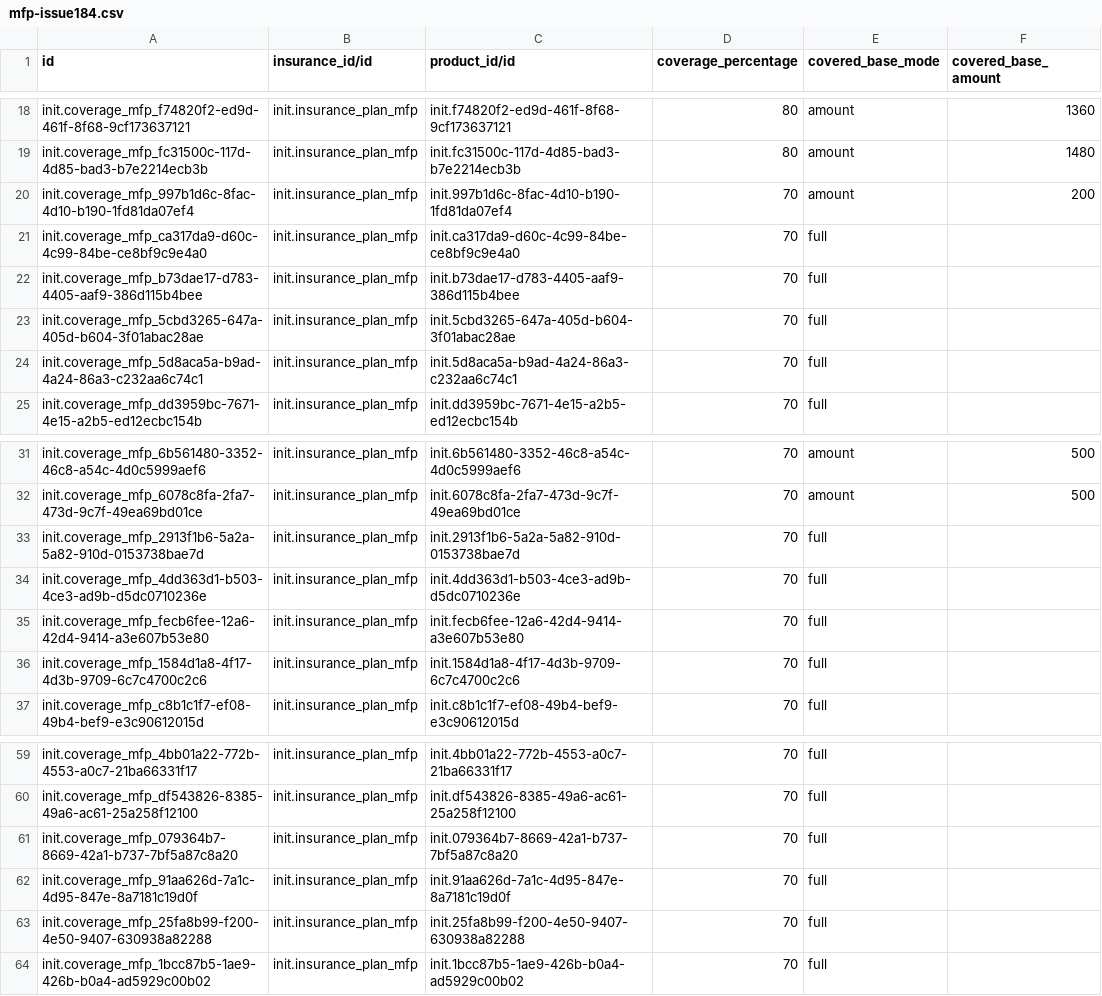
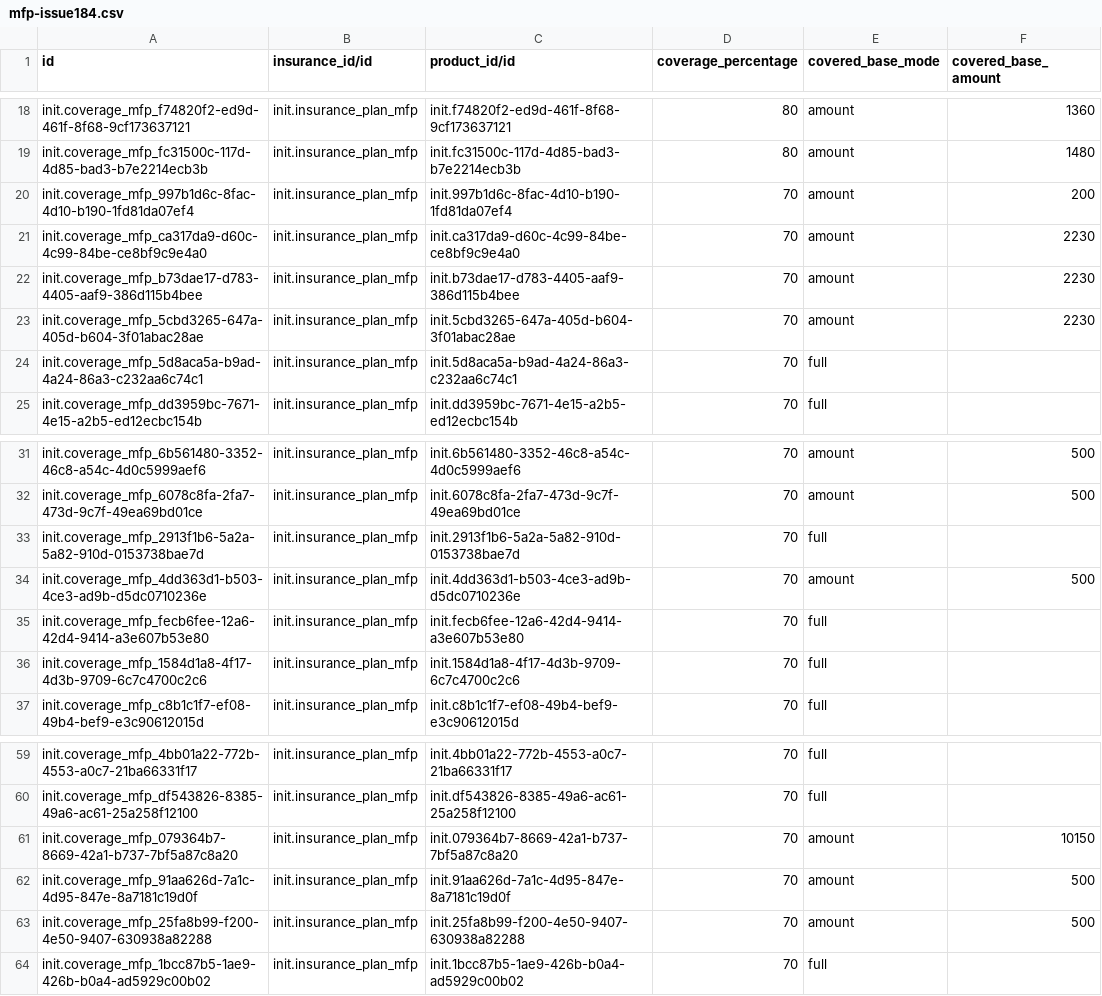
Before and after one commit to MadiroGlobalHealth/UVL-EMR, a CSV file: sites/mugamba/configs/odoo/initializer_config/insurance_coverage/mfp-issue184.csv, drawn as a sheet; only a part is shown, gaps mark what is left out.

```diff
--- a/sites/mugamba/configs/odoo/initializer_config/insurance_coverage/mfp-issue184.csv
+++ b/sites/mugamba/configs/odoo/initializer_config/insurance_coverage/mfp-issue184.csv
@@ -20,5 +20,5 @@ init.coverage_mfp_fc31500c-117d-4d85-bad3-b7e2214ecb3b,init.insurance_plan_mfp,i
 init.coverage_mfp_997b1d6c-8fac-4d10-b190-1fd81da07ef4,init.insurance_plan_mfp,init.997b1d6c-8fac-4d10-b190-1fd81da07ef4,70,amount,200
-init.coverage_mfp_ca317da9-d60c-4c99-84be-ce8bf9c9e4a0,init.insurance_plan_mfp,init.ca317da9-d60c-4c99-84be-ce8bf9c9e4a0,70,full,
-init.coverage_mfp_b73dae17-d783-4405-aaf9-386d115b4bee,init.insurance_plan_mfp,init.b73dae17-d783-4405-aaf9-386d115b4bee,70,full,
-init.coverage_mfp_5cbd3265-647a-405d-b604-3f01abac28ae,init.insurance_plan_mfp,init.5cbd3265-647a-405d-b604-3f01abac28ae,70,full,
+init.coverage_mfp_ca317da9-d60c-4c99-84be-ce8bf9c9e4a0,init.insurance_plan_mfp,init.ca317da9-d60c-4c99-84be-ce8bf9c9e4a0,70,amount,2230
+init.coverage_mfp_b73dae17-d783-4405-aaf9-386d115b4bee,init.insurance_plan_mfp,init.b73dae17-d783-4405-aaf9-386d115b4bee,70,amount,2230
+init.coverage_mfp_5cbd3265-647a-405d-b604-3f01abac28ae,init.insurance_plan_mfp,init.5cbd3265-647a-405d-b604-3f01abac28ae,70,amount,2230
 init.coverage_mfp_5d8aca5a-b9ad-4a24-86a3-c232aa6c74c1,init.insurance_plan_mfp,init.5d8aca5a-b9ad-4a24-86a3-c232aa6c74c1,70,full,
@@ -33,3 +33,3 @@ init.coverage_mfp_6078c8fa-2fa7-473d-9c7f-49ea69bd01ce,init.insurance_plan_mfp,i
 init.coverage_mfp_2913f1b6-5a2a-5a82-910d-0153738bae7d,init.insurance_plan_mfp,init.2913f1b6-5a2a-5a82-910d-0153738bae7d,70,full,
-init.coverage_mfp_4dd363d1-b503-4ce3-ad9b-d5dc0710236e,init.insurance_plan_mfp,init.4dd363d1-b503-4ce3-ad9b-d5dc0710236e,70,full,
+init.coverage_mfp_4dd363d1-b503-4ce3-ad9b-d5dc0710236e,init.insurance_plan_mfp,init.4dd363d1-b503-4ce3-ad9b-d5dc0710236e,70,amount,500
 init.coverage_mfp_fecb6fee-12a6-42d4-9414-a3e607b53e80,init.insurance_plan_mfp,init.fecb6fee-12a6-42d4-9414-a3e607b53e80,70,full,
@@ -60,5 +60,5 @@ init.coverage_mfp_4bb01a22-772b-4553-a0c7-21ba66331f17,init.insurance_plan_mfp,i
 init.coverage_mfp_df543826-8385-49a6-ac61-25a258f12100,init.insurance_plan_mfp,init.df543826-8385-49a6-ac61-25a258f12100,70,full,
-init.coverage_mfp_079364b7-8669-42a1-b737-7bf5a87c8a20,init.insurance_plan_mfp,init.079364b7-8669-42a1-b737-7bf5a87c8a20,70,full,
-init.coverage_mfp_91aa626d-7a1c-4d95-847e-8a7181c19d0f,init.insurance_plan_mfp,init.91aa626d-7a1c-4d95-847e-8a7181c19d0f,70,full,
-init.coverage_mfp_25fa8b99-f200-4e50-9407-630938a82288,init.insurance_plan_mfp,init.25fa8b99-f200-4e50-9407-630938a82288,70,full,
+init.coverage_mfp_079364b7-8669-42a1-b737-7bf5a87c8a20,init.insurance_plan_mfp,init.079364b7-8669-42a1-b737-7bf5a87c8a20,70,amount,10150
+init.coverage_mfp_91aa626d-7a1c-4d95-847e-8a7181c19d0f,init.insurance_plan_mfp,init.91aa626d-7a1c-4d95-847e-8a7181c19d0f,70,amount,500
+init.coverage_mfp_25fa8b99-f200-4e50-9407-630938a82288,init.insurance_plan_mfp,init.25fa8b99-f200-4e50-9407-630938a82288,70,amount,500
 init.coverage_mfp_1bcc87b5-1ae9-426b-b0a4-ad5929c00b02,init.insurance_plan_mfp,init.1bcc87b5-1ae9-426b-b0a4-ad5929c00b02,70,full,
```
Also changed, not shown: sites/mugamba/requirements/mfp-acts-devices-matching-issue184.csv, 5 other files.
